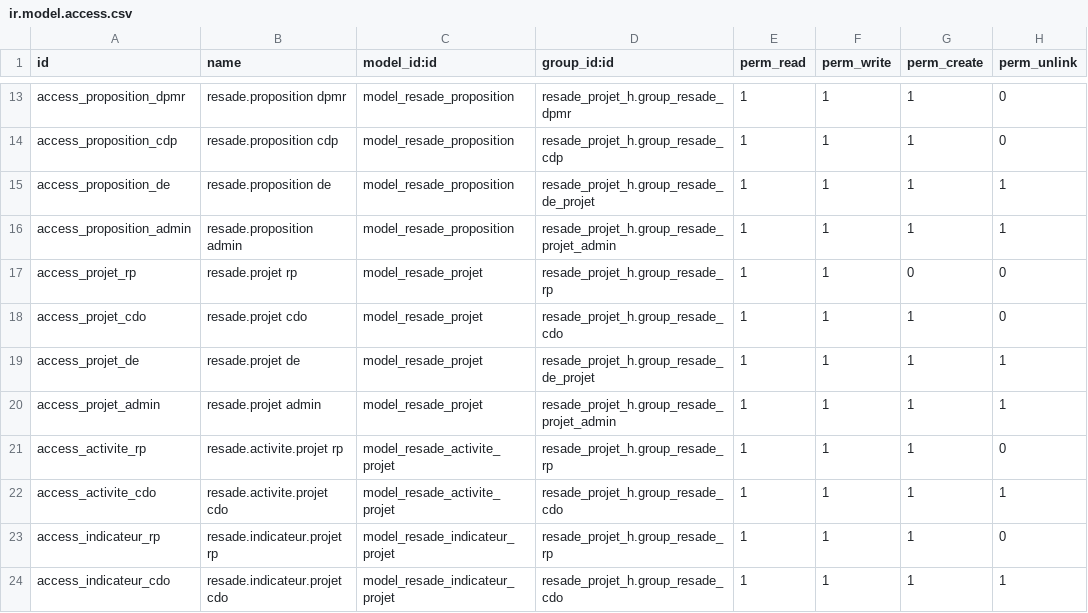
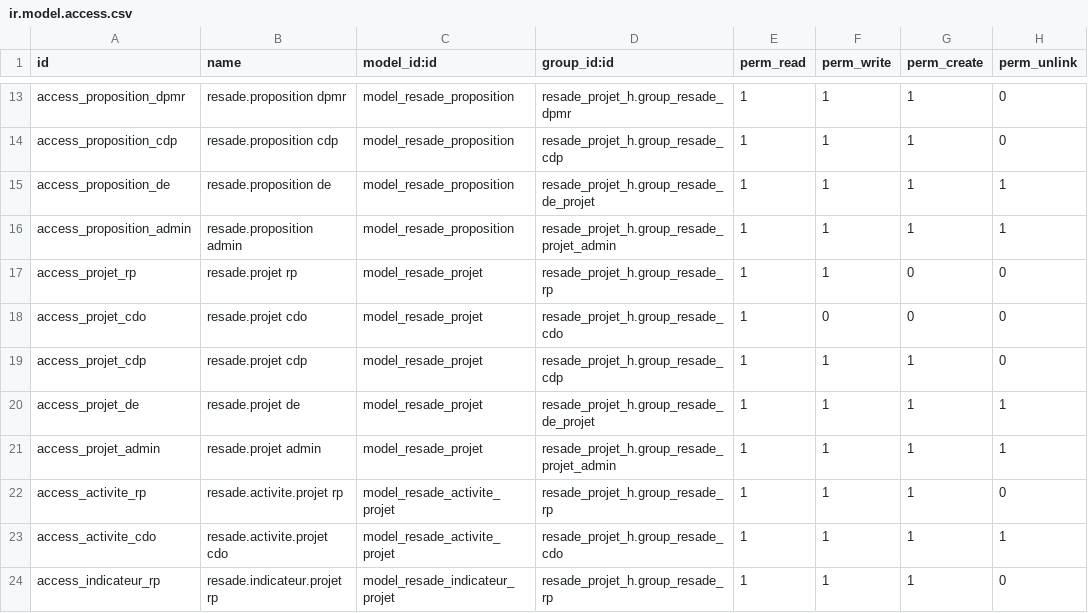
Before and after one commit to ITProgconquer/resade, a CSV file: resade_projet_h/security/ir.model.access.csv, drawn as a sheet; only a part is shown, gaps mark what is left out; the shorter side is filled out with more unchanged rows.

Commit message:
all work deployed at resade

```diff
--- a/resade_projet_h/security/ir.model.access.csv
+++ b/resade_projet_h/security/ir.model.access.csv
@@ -17,3 +17,4 @@ access_proposition_admin,resade.proposition admin,model_resade_proposition,resad
 access_projet_rp,resade.projet rp,model_resade_projet,resade_projet_h.group_resade_rp,1,1,0,0
-access_projet_cdo,resade.projet cdo,model_resade_projet,resade_projet_h.group_resade_cdo,1,1,1,0
+access_projet_cdo,resade.projet cdo,model_resade_projet,resade_projet_h.group_resade_cdo,1,0,0,0
+access_projet_cdp,resade.projet cdp,model_resade_projet,resade_projet_h.group_resade_cdp,1,1,1,0
 access_projet_de,resade.projet de,model_resade_projet,resade_projet_h.group_resade_de_projet,1,1,1,1
```
Also changed, not shown: 9 other files.
